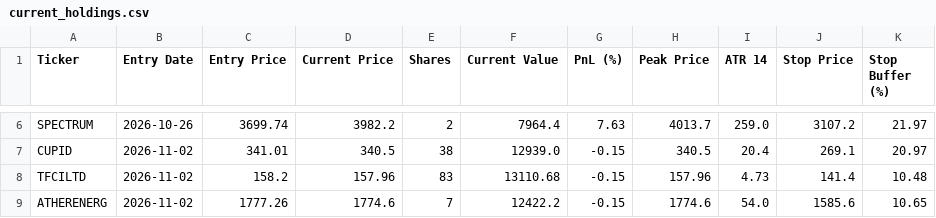
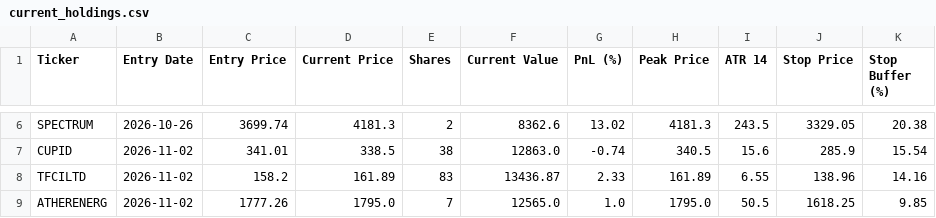
Before and after one commit to shirapthinj/tv_momentum_1.5L, a CSV file: current_holdings.csv, drawn as a sheet; only a part is shown, gaps mark what is left out; the diff covers the shown part only; the diff names each change by its address in the sheet, - before the commit and + after, or states it on an @@ line.

```diff
--- a/current_holdings.csv
+++ b/current_holdings.csv
-D6 (Current Price): 3982.2
+D6 (Current Price): 4181.3
-F6 (Current Value): 7964.4
+F6 (Current Value): 8362.6
-G6 (PnL (%)): 7.63
+G6 (PnL (%)): 13.02
-H6 (Peak Price): 4013.7
+H6 (Peak Price): 4181.3
-I6 (ATR 14): 259.0
+I6 (ATR 14): 243.5
-J6 (Stop Price): 3107.2
+J6 (Stop Price): 3329.05
-K6 (Stop Buffer (%)): 21.97
+K6 (Stop Buffer (%)): 20.38
-D7 (Current Price): 340.5
+D7 (Current Price): 338.5
-F7 (Current Value): 12939.0
+F7 (Current Value): 12863.0
-G7 (PnL (%)): -0.15
+G7 (PnL (%)): -0.74
-I7 (ATR 14): 20.4
+I7 (ATR 14): 15.6
-J7 (Stop Price): 269.1
+J7 (Stop Price): 285.9
-K7 (Stop Buffer (%)): 20.97
+K7 (Stop Buffer (%)): 15.54
-D8 (Current Price): 157.96
+D8 (Current Price): 161.89
-F8 (Current Value): 13110.68
+F8 (Current Value): 13436.87
-G8 (PnL (%)): -0.15
+G8 (PnL (%)): 2.33
-H8 (Peak Price): 157.96
+H8 (Peak Price): 161.89
-I8 (ATR 14): 4.73
+I8 (ATR 14): 6.55
-J8 (Stop Price): 141.4
+J8 (Stop Price): 138.96
-K8 (Stop Buffer (%)): 10.48
+K8 (Stop Buffer (%)): 14.16
-D9 (Current Price): 1774.6
+D9 (Current Price): 1795.0
-F9 (Current Value): 12422.2
+F9 (Current Value): 12565.0
-G9 (PnL (%)): -0.15
+G9 (PnL (%)): 1.0
-H9 (Peak Price): 1774.6
+H9 (Peak Price): 1795.0
-I9 (ATR 14): 54.0
+I9 (ATR 14): 50.5
-J9 (Stop Price): 1585.6
+J9 (Stop Price): 1618.25
-K9 (Stop Buffer (%)): 10.65
+K9 (Stop Buffer (%)): 9.85
```
Also changed, not shown: 38 edited cells elsewhere in this file, performance_history.csv, 1 other file.
